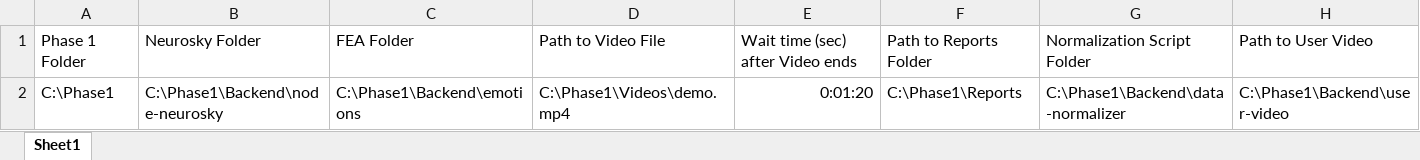
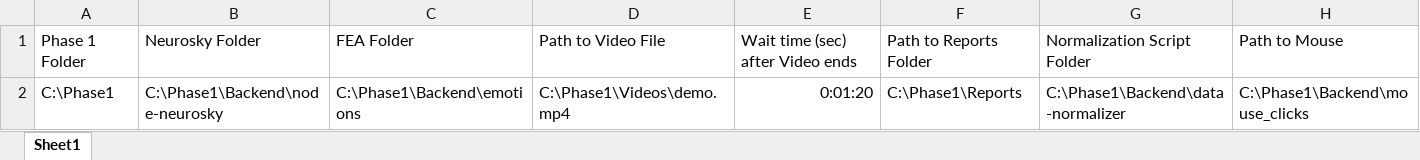
Before and after one commit to xtoolNH/RPA, an Excel workbook: parameters.xlsx, sheet Sheet1, drawn as a sheet; values as stored, in another font and other column widths than the file's, no borders; the diff names each change by its address in the sheet, - before the commit and + after, or states it on an @@ line.

Commit message:
addition of Mouse Capture Events

```diff
--- a/parameters.xlsx (sheet Sheet1)
+++ b/parameters.xlsx (sheet Sheet1)
-H1: Path to User Video
+H1: Path to Mouse
-H2: C:\Phase1\Backend\user-video
+H2: C:\Phase1\Backend\mouse_clicks
```
Also changed, not shown: 4 other files.
